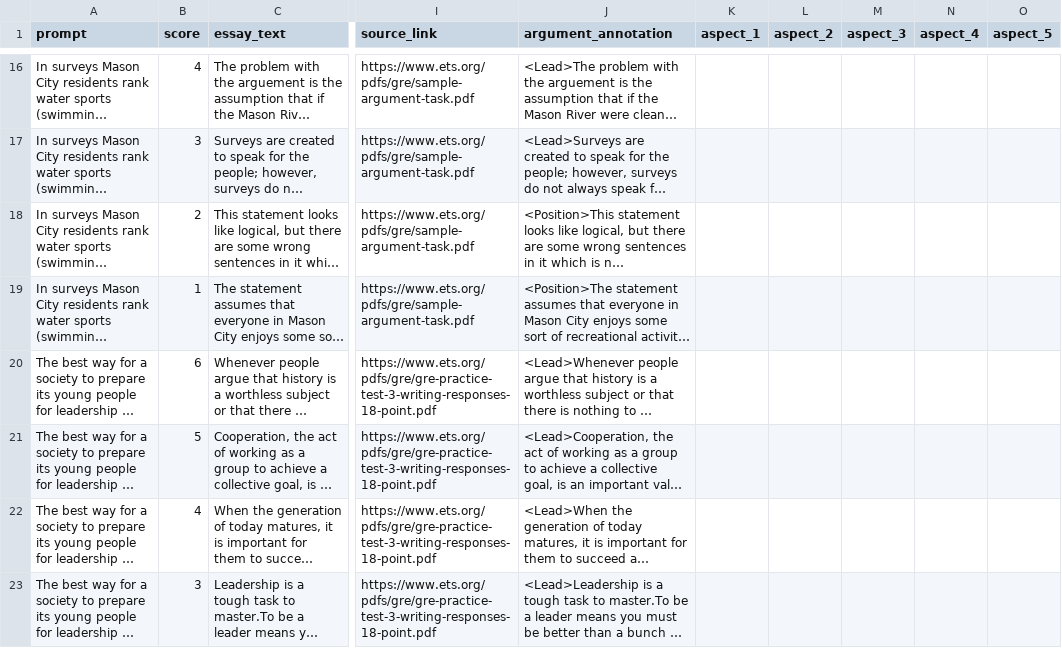
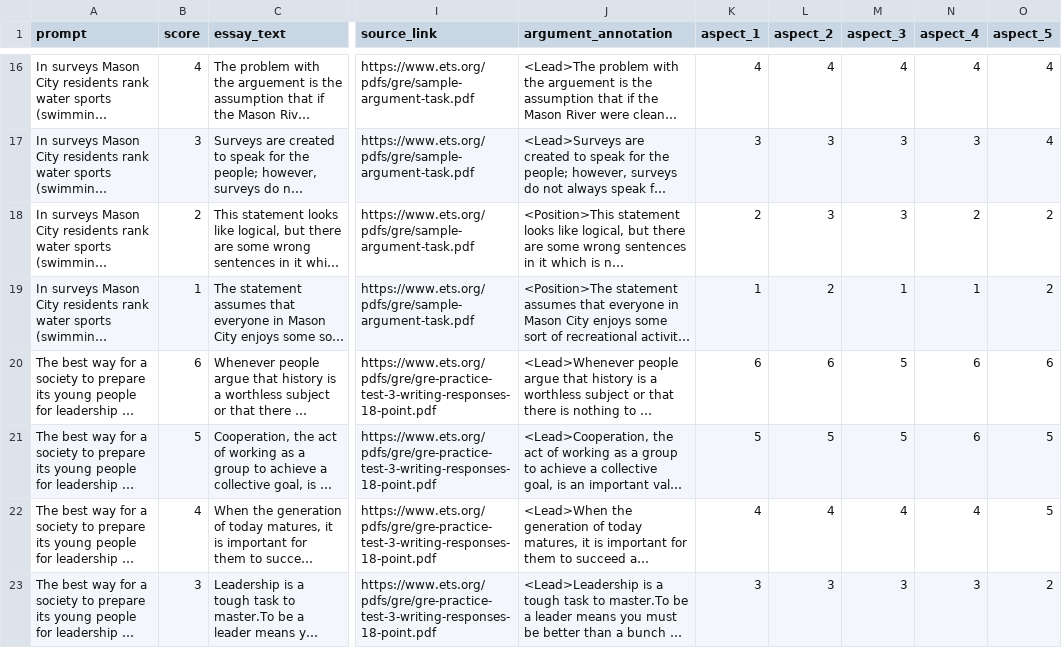
Before and after one commit to go-bears/essay-feedback-aiedu, a TSV file: essay_scoring/gre/gre_data.tsv, drawn as a sheet; only a part is shown, gaps mark what is left out; long unchanged cells end in …; the diff covers the shown part only; the diff names each change by its address in the sheet, - before the commit and + after, or states it on an @@ line.

```diff
--- a/essay_scoring/gre/gre_data.tsv
+++ b/essay_scoring/gre/gre_data.tsv
-K16 (aspect_1): (empty)
+K16 (aspect_1): 4
-L16 (aspect_2): (empty)
+L16 (aspect_2): 4
-M16 (aspect_3): (empty)
+M16 (aspect_3): 4
-N16 (aspect_4): (empty)
+N16 (aspect_4): 4
-O16:O17 (aspect_5): (empty)
+O16:O17 (aspect_5): 4
-K17 (aspect_1): (empty)
+K17 (aspect_1): 3
-L17:L18 (aspect_2): (empty)
+L17:L18 (aspect_2): 3
-M17:M18 (aspect_3): (empty)
+M17:M18 (aspect_3): 3
-N17 (aspect_4): (empty)
+N17 (aspect_4): 3
-K18 (aspect_1): (empty)
+K18 (aspect_1): 2
-N18 (aspect_4): (empty)
+N18 (aspect_4): 2
-O18:O19 (aspect_5): (empty)
+O18:O19 (aspect_5): 2
-K19 (aspect_1): (empty)
+K19 (aspect_1): 1
-L19 (aspect_2): (empty)
+L19 (aspect_2): 2
-M19 (aspect_3): (empty)
+M19 (aspect_3): 1
-N19 (aspect_4): (empty)
+N19 (aspect_4): 1
-K20 (aspect_1): (empty)
+K20 (aspect_1): 6
-L20 (aspect_2): (empty)
+L20 (aspect_2): 6
-M20:M21 (aspect_3): (empty)
+M20:M21 (aspect_3): 5
-N20:N21 (aspect_4): (empty)
+N20:N21 (aspect_4): 6
-O20 (aspect_5): (empty)
+O20 (aspect_5): 6
-K21 (aspect_1): (empty)
+K21 (aspect_1): 5
-L21 (aspect_2): (empty)
+L21 (aspect_2): 5
-O21:O22 (aspect_5): (empty)
+O21:O22 (aspect_5): 5
-K22 (aspect_1): (empty)
+K22 (aspect_1): 4
-L22 (aspect_2): (empty)
+L22 (aspect_2): 4
-M22 (aspect_3): (empty)
+M22 (aspect_3): 4
-N22 (aspect_4): (empty)
+N22 (aspect_4): 4
-K23 (aspect_1): (empty)
+K23 (aspect_1): 3
-L23 (aspect_2): (empty)
+L23 (aspect_2): 3
-M23 (aspect_3): (empty)
+M23 (aspect_3): 3
-N23 (aspect_4): (empty)
+N23 (aspect_4): 3
-O23 (aspect_5): (empty)
+O23 (aspect_5): 2
```
Also changed, not shown: 155 edited cells elsewhere in this file, 2 other files.
